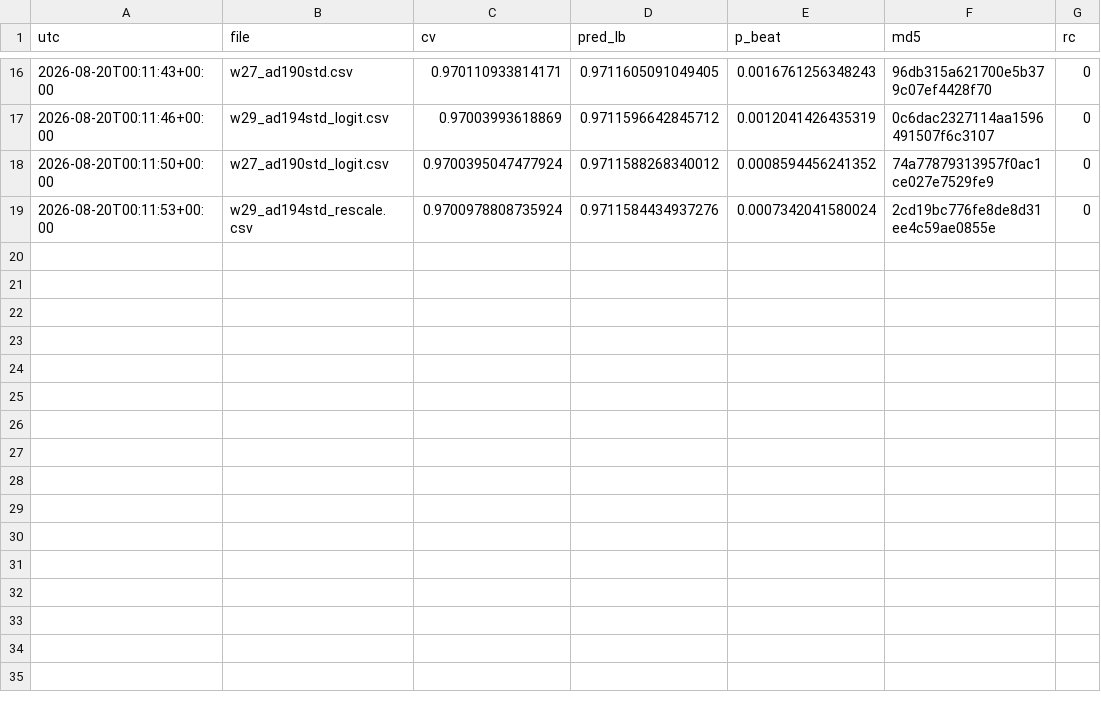
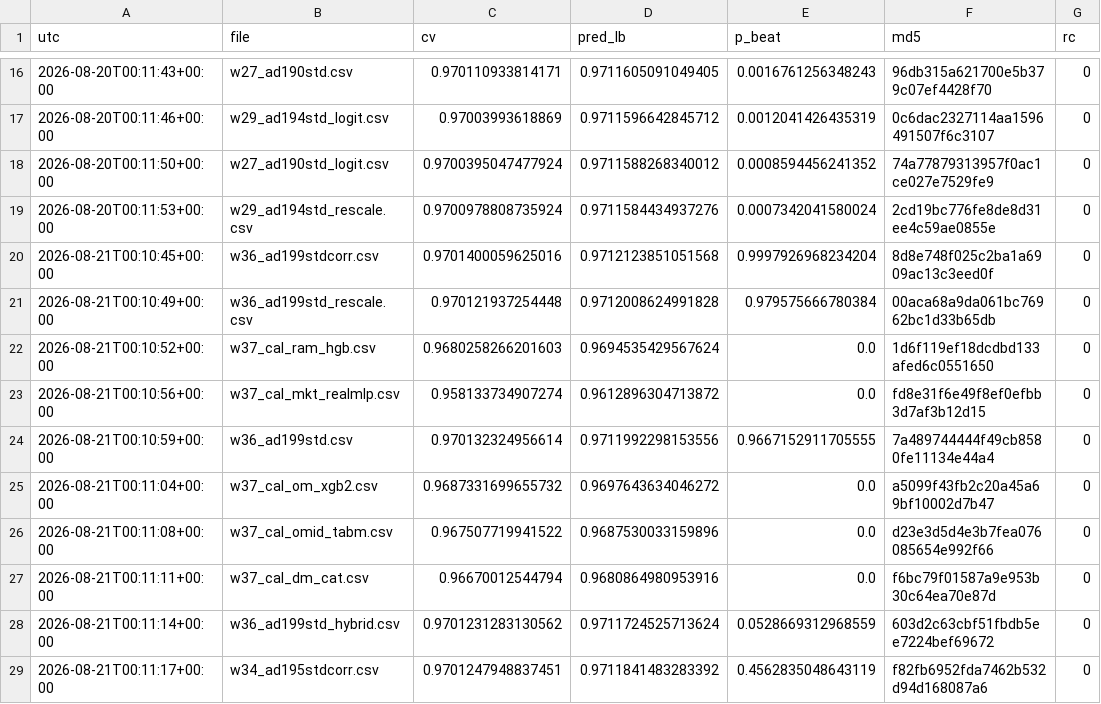
Before and after one commit to teddytennant/playground-series-s6e8, a CSV file: experiments/w26g_sent.csv, drawn as a sheet; only a part is shown, gaps mark what is left out.

Commit message:
Drain the queue at day open and hold the CV-to-LB predictor to a held-out test
The 08-21 day opened empty, so all ten slots went out, headed by the best-CV
file built here (w36_ad199stdcorr, CV 0.9701400). Both files the selection
rule wants are now sent and therefore selectable for the first time.

The frozen predictions from w39c make this the first out-of-sample test of the
LB predictor. Restricted to the four stack files that fall in its fitted domain,
all four came in below prediction, mean -29.2e-6 against an in-sample residual
sd of 7.2e-6. The CV-to-LB slope flattens above CV 0.9701183: the +21.7e-6 of CV
this file earned over the previous best bought no public LB at all. Queue prices
are upper bounds until the predictor is re-fit. This corrects a public-slice
tool with public-slice evidence and does not move selection off CV.

The calibration readout closes the es-on-val line: the clean audit passes, but
the shortfall varies by member far more than its mean, so the +2.729e-4 single
reading is not a usable deflation constant and the quarantine stands.

Also restart the build chain, which had been dead 5.5 hours after the launching
session took it down, and add detach.py -- setsid is absent on this box and
fails silently inside a backgrounded shell, so the daemonising is done in Python
and verified by PPID.

```diff
--- a/experiments/w26g_sent.csv
+++ b/experiments/w26g_sent.csv
@@ -19 +19,11 @@ utc,file,cv,pred_lb,p_beat,md5,rc
 2026-08-20T00:11:53+00:00,w29_ad194std_rescale.csv,0.9700978808735924,0.9711584434937276,0.0007342041580024,2cd19bc776fe8de8d31ee4c59ae0855e,0
+2026-08-21T00:10:45+00:00,w36_ad199stdcorr.csv,0.9701400059625016,0.9712123851051568,0.9997926968234204,8d8e748f025c2ba1a6909ac13c3eed0f,0
+2026-08-21T00:10:49+00:00,w36_ad199std_rescale.csv,0.970121937254448,0.9712008624991828,0.979575666780384,00aca68a9da061bc76962bc1d33b65db,0
+2026-08-21T00:10:52+00:00,w37_cal_ram_hgb.csv,0.9680258266201603,0.9694535429567624,0.0,1d6f119ef18dcdbd133afed6c0551650,0
+2026-08-21T00:10:56+00:00,w37_cal_mkt_realmlp.csv,0.958133734907274,0.9612896304713872,0.0,fd8e31f6e49f8ef0efbb3d7af3b12d15,0
+2026-08-21T00:10:59+00:00,w36_ad199std.csv,0.970132324956614,0.9711992298153556,0.9667152911705555,7a489744444f49cb8580fe11134e44a4,0
+2026-08-21T00:11:04+00:00,w37_cal_om_xgb2.csv,0.9687331699655732,0.9697643634046272,0.0,a5099f43fb2c20a45a69bf10002d7b47,0
+2026-08-21T00:11:08+00:00,w37_cal_omid_tabm.csv,0.967507719941522,0.9687530033159896,0.0,d23e3d5d4e3b7fea076085654e992f66,0
+2026-08-21T00:11:11+00:00,w37_cal_dm_cat.csv,0.96670012544794,0.9680864980953916,0.0,f6bc79f01587a9e953b30c64ea70e87d,0
+2026-08-21T00:11:14+00:00,w36_ad199std_hybrid.csv,0.9701231283130562,0.9711724525713624,0.0528669312968559,603d2c63cbf51fbdb5ee7224bef69672,0
+2026-08-21T00:11:17+00:00,w34_ad195stdcorr.csv,0.9701247948837451,0.9711841483283392,0.4562835048643119,f82fb6952fda7462b532d94d168087a6,0
```
Also changed, not shown: 8 other files.
